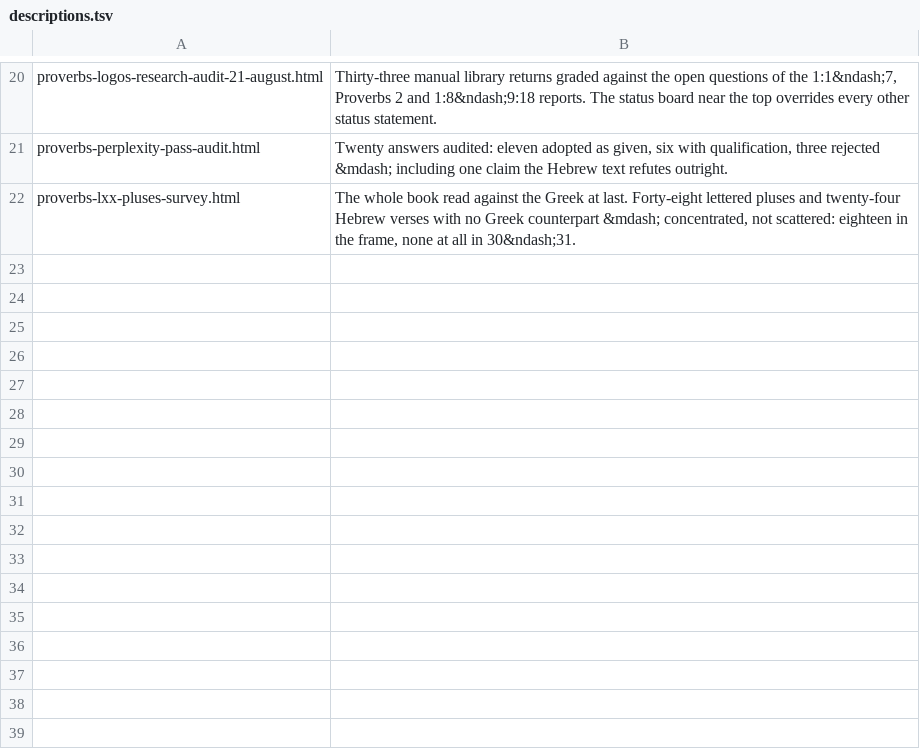
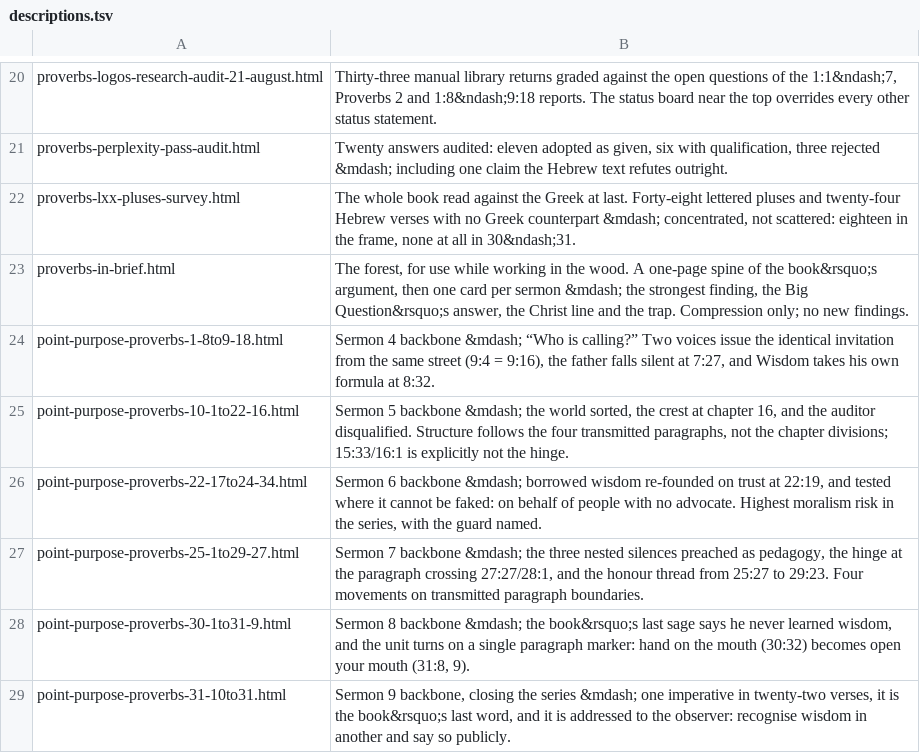
Before and after one commit to pqcouch/dig-deeper, a TSV file: Proverbs/descriptions.tsv, drawn as a sheet; only a part is shown, gaps mark what is left out.

```diff
--- a/Proverbs/descriptions.tsv
+++ b/Proverbs/descriptions.tsv
@@ -22 +22,8 @@ proverbs-perplexity-pass-audit.html	Twenty answers audited: eleven adopted as gi
 proverbs-lxx-pluses-survey.html	The whole book read against the Greek at last. Forty-eight lettered pluses and twenty-four Hebrew verses with no Greek counterpart &mdash; concentrated, not scattered: eighteen in the frame, none at all in 30&ndash;31.
+proverbs-in-brief.html	The forest, for use while working in the wood. A one-page spine of the book&rsquo;s argument, then one card per sermon &mdash; the strongest finding, the Big Question&rsquo;s answer, the Christ line and the trap. Compression only; no new findings.
+point-purpose-proverbs-1-8to9-18.html	Sermon 4 backbone &mdash; “Who is calling?” Two voices issue the identical invitation from the same street (9:4 = 9:16), the father falls silent at 7:27, and Wisdom takes his own formula at 8:32.
+point-purpose-proverbs-10-1to22-16.html	Sermon 5 backbone &mdash; the world sorted, the crest at chapter 16, and the auditor disqualified. Structure follows the four transmitted paragraphs, not the chapter divisions; 15:33/16:1 is explicitly not the hinge.
+point-purpose-proverbs-22-17to24-34.html	Sermon 6 backbone &mdash; borrowed wisdom re-founded on trust at 22:19, and tested where it cannot be faked: on behalf of people with no advocate. Highest moralism risk in the series, with the guard named.
+point-purpose-proverbs-25-1to29-27.html	Sermon 7 backbone &mdash; the three nested silences preached as pedagogy, the hinge at the paragraph crossing 27:27/28:1, and the honour thread from 25:27 to 29:23. Four movements on transmitted paragraph boundaries.
+point-purpose-proverbs-30-1to31-9.html	Sermon 8 backbone &mdash; the book&rsquo;s last sage says he never learned wisdom, and the unit turns on a single paragraph marker: hand on the mouth (30:32) becomes open your mouth (31:8, 9).
+point-purpose-proverbs-31-10to31.html	Sermon 9 backbone, closing the series &mdash; one imperative in twenty-two verses, it is the book&rsquo;s last word, and it is addressed to the observer: recognise wisdom in another and say so publicly.
```
Also changed, not shown: 30 other files.
